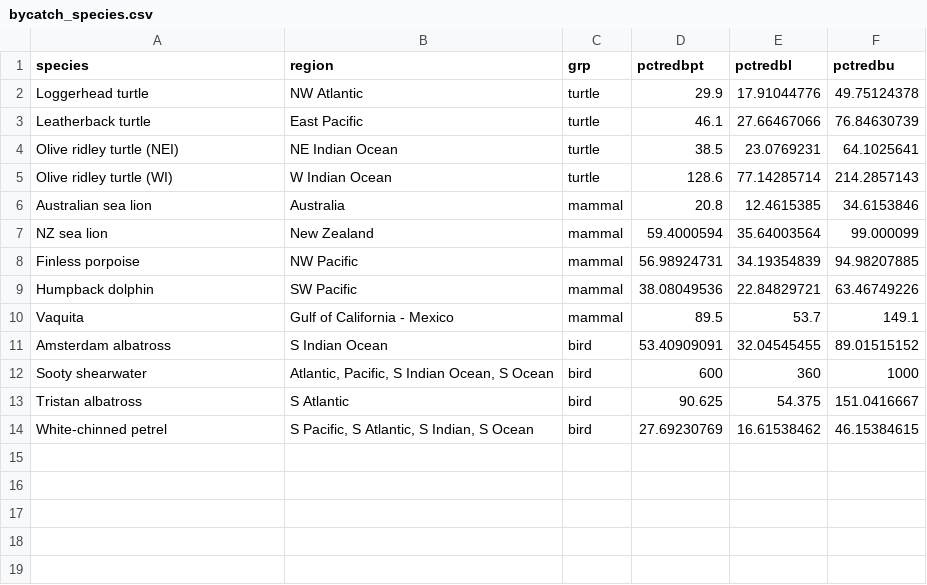
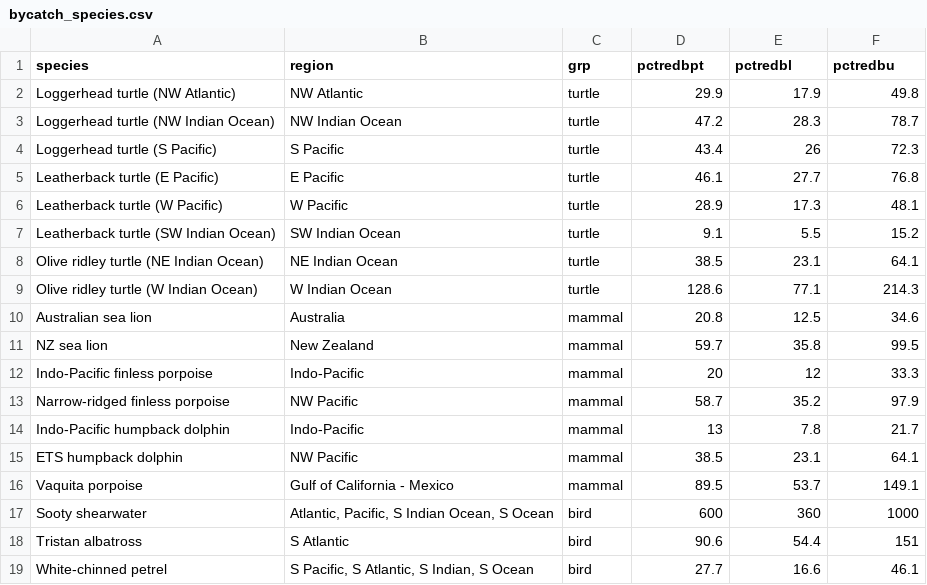
Before and after one commit to grantmcdermott/bycatch, a CSV file: Data/bycatch_species.csv, drawn as a sheet.

Commit message:
Bycatch input file finalized.

```diff
--- a/Data/bycatch_species.csv
+++ b/Data/bycatch_species.csv
@@ -1,14 +1,19 @@
 species,region,grp,pctredbpt,pctredbl,pctredbu
-Loggerhead turtle,NW Atlantic,turtle,29.9,17.91044776,49.75124378
-Leatherback turtle,East Pacific,turtle,46.1,27.66467066,76.84630739
-Olive ridley turtle (NEI),NE Indian Ocean,turtle,38.5,23.0769231,64.1025641
-Olive ridley turtle (WI),W Indian Ocean,turtle,128.6,77.14285714,214.2857143
-Australian sea lion,Australia,mammal,20.8,12.4615385,34.6153846
-NZ sea lion,New Zealand,mammal,59.4000594,35.64003564,99.000099
-Finless porpoise,NW Pacific,mammal,56.98924731,34.19354839,94.98207885
-Humpback dolphin,SW Pacific,mammal,38.08049536,22.84829721,63.46749226
-Vaquita,Gulf of California - Mexico,mammal,89.5,53.7,149.1
-Amsterdam albatross,S Indian Ocean,bird,53.40909091,32.04545455,89.01515152
+Loggerhead turtle (NW Atlantic),NW Atlantic,turtle,29.9,17.9,49.8
+Loggerhead turtle (NW Indian Ocean),NW Indian Ocean,turtle,47.2,28.3,78.7
+Loggerhead turtle (S Pacific),S Pacific,turtle,43.4,26,72.3
+Leatherback turtle (E Pacific),E Pacific,turtle,46.1,27.7,76.8
+Leatherback turtle (W Pacific),W Pacific,turtle,28.9,17.3,48.1
+Leatherback turtle (SW Indian Ocean),SW Indian Ocean,turtle,9.1,5.5,15.2
+Olive ridley turtle (NE Indian Ocean),NE Indian Ocean,turtle,38.5,23.1,64.1
+Olive ridley turtle (W Indian Ocean),W Indian Ocean,turtle,128.6,77.1,214.3
+Australian sea lion,Australia,mammal,20.8,12.5,34.6
+NZ sea lion,New Zealand,mammal,59.7,35.8,99.5
+Indo-Pacific finless porpoise,Indo-Pacific,mammal,20,12,33.3
+Narrow-ridged finless porpoise,NW Pacific,mammal,58.7,35.2,97.9
+Indo-Pacific humpback dolphin,Indo-Pacific,mammal,13,7.8,21.7
+ETS humpback dolphin,NW Pacific,mammal,38.5,23.1,64.1
+Vaquita porpoise,Gulf of California - Mexico,mammal,89.5,53.7,149.1
 Sooty shearwater,"Atlantic, Pacific, S Indian Ocean, S Ocean",bird,600,360,1000
-Tristan albatross,S Atlantic,bird,90.625,54.375,151.0416667
-White-chinned petrel,"S Pacific, S Atlantic, S Indian, S Ocean",bird,27.69230769,16.61538462,46.15384615
+Tristan albatross,S Atlantic,bird,90.6,54.4,151
+White-chinned petrel,"S Pacific, S Atlantic, S Indian, S Ocean",bird,27.7,16.6,46.1
```
